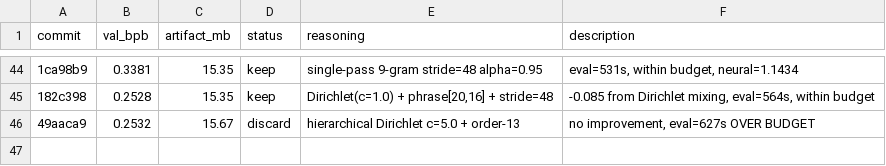
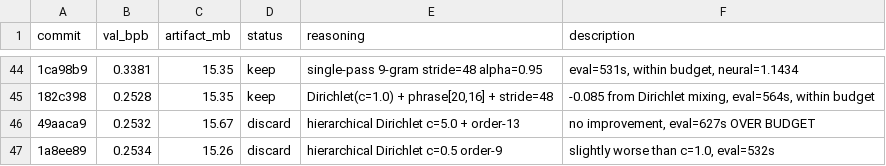
Before and after one commit to openai/parameter-golf, a TSV file: results.tsv, drawn as a sheet; only a part is shown, gaps mark what is left out; the diff names each change by its address in the sheet, - before the commit and + after, or states it on an @@ line.

```diff
--- a/results.tsv
+++ b/results.tsv
+row 47: 1a8ee89 | 0.2534 | 15.26 | discard | hierarchical Dirichlet c=0.5 order-9 | slightly worse than c=1.0, eval=532s
```
Also changed, not shown: 1 other file.
